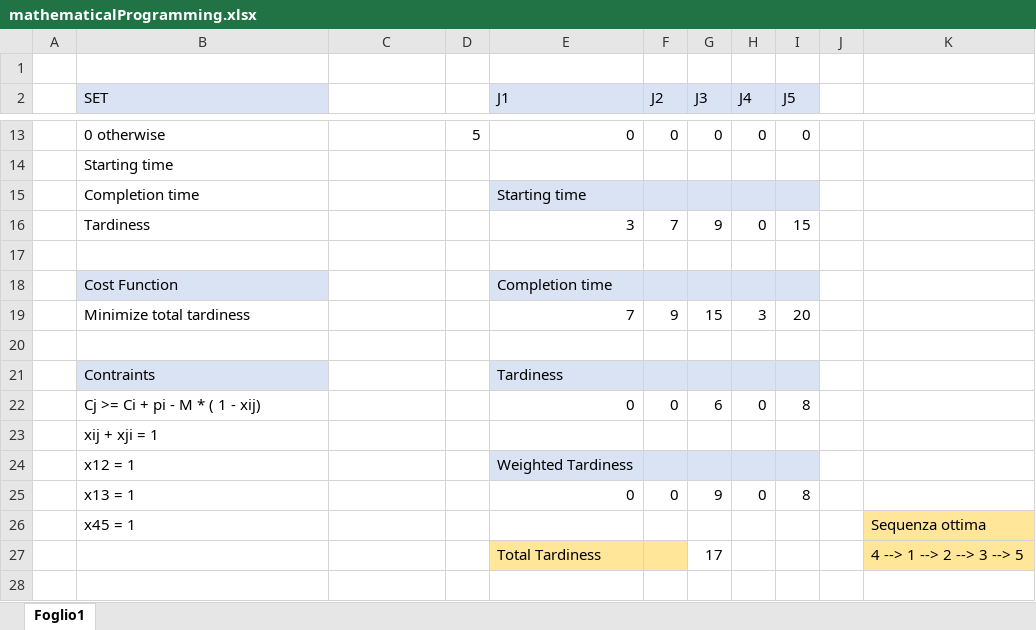
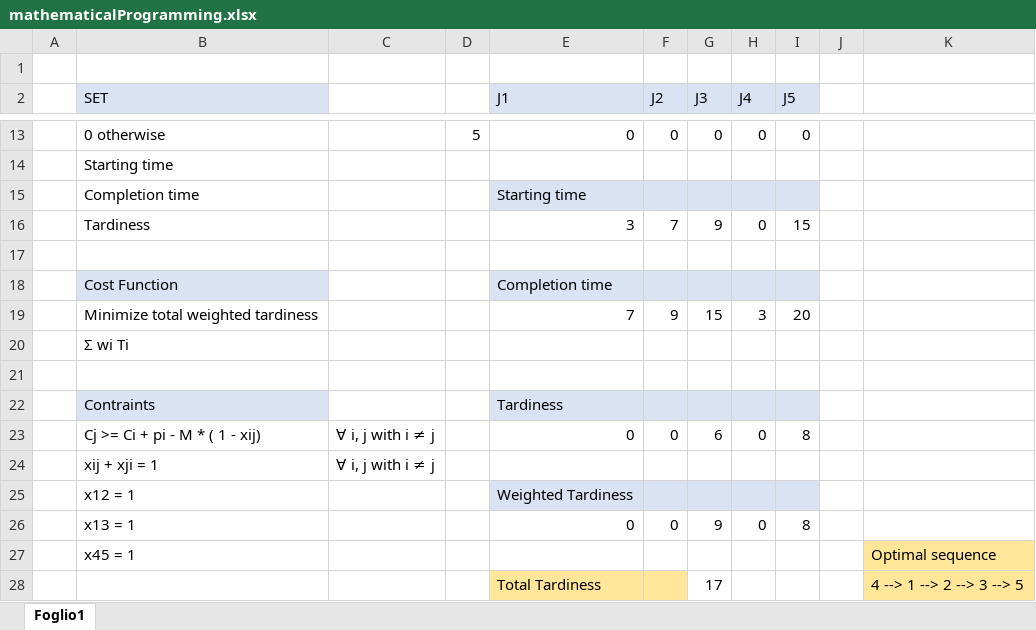
Before and after one commit to Mirwe/Methods, an Excel workbook: Parte2/mathematicalProgramming/mathematicalProgramming.xlsx, sheet Foglio1, drawn as a sheet; only a part is shown, gaps mark what is left out; values as stored, in another font and other column widths than the file's, no borders; conditional formats not drawn; addresses are those after the commit; the diff names each change by its address in the sheet, - before the commit and + after, or states it on an @@ line.

Commit message:
ecvel

```diff
--- a/Parte2/mathematicalProgramming/mathematicalProgramming.xlsx (sheet Foglio1)
+++ b/Parte2/mathematicalProgramming/mathematicalProgramming.xlsx (sheet Foglio1)
-B19 (SET): Minimize total tardiness
+B19 (SET): Minimize total weighted tardiness
+row 20:  | Σ wi Ti
-C23:C24: (empty)
+C23:C24: ∀ i, j with i ≠ j
-K27: Sequenza ottima
+K27: Optimal sequence
```
Also changed, not shown: formulas that keep their value.
